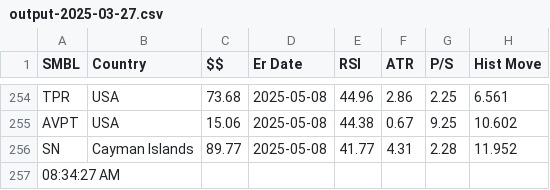
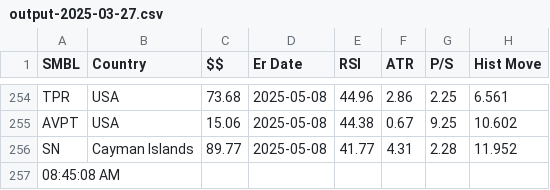
Before and after one commit to rkpanjiyar/tools, a CSV file: data/output-2025-03-27.csv, drawn as a sheet; only a part is shown, gaps mark what is left out; the diff names each change by its address in the sheet, - before the commit and + after, or states it on an @@ line.

Commit message:
Task Scheduler: latest run

```diff
--- a/data/output-2025-03-27.csv
+++ b/data/output-2025-03-27.csv
-A257 (SMBL): 08:34:27 AM
+A257 (SMBL): 08:45:08 AM
```
